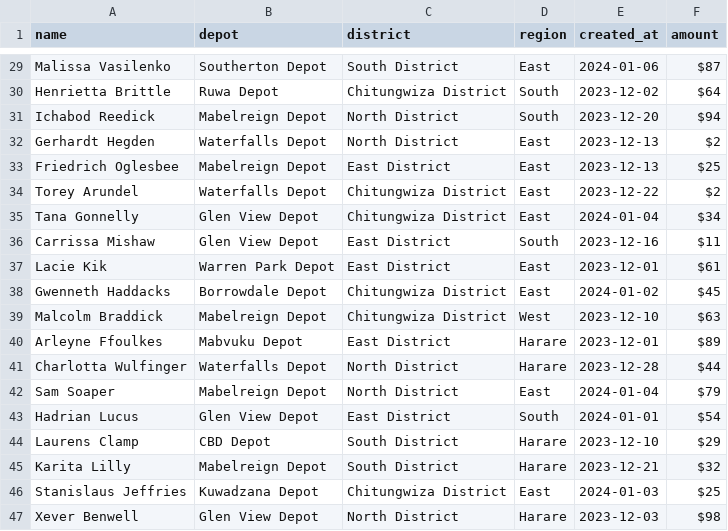
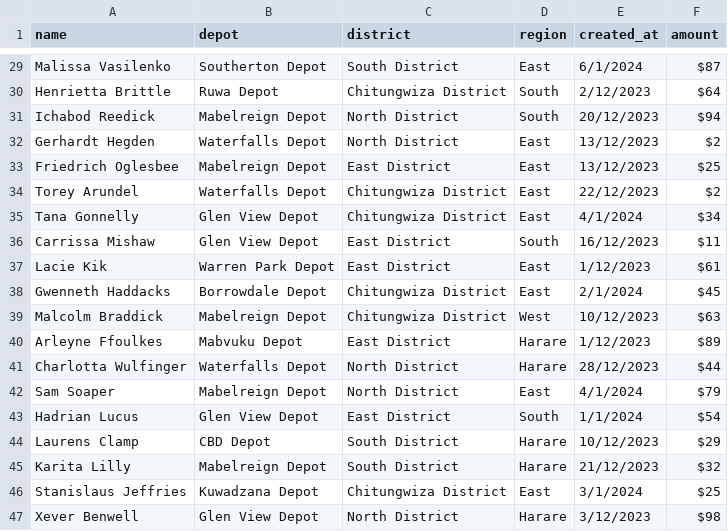
Before and after one commit to goldenmugadzi/leave_management, a CSV file: pbnc_data.csv, drawn as a sheet; only a part is shown, gaps mark what is left out; the diff covers the shown part only; the diff names each change by its address in the sheet, - before the commit and + after, or states it on an @@ line.

```diff
--- a/pbnc_data.csv
+++ b/pbnc_data.csv
-E29 (created_at): 2024-01-06
+E29 (created_at): 6/1/2024
-E30 (created_at): 2023-12-02
+E30 (created_at): 2/12/2023
-E31 (created_at): 2023-12-20
+E31 (created_at): 20/12/2023
-E32:E33 (created_at): 2023-12-13
+E32:E33 (created_at): 13/12/2023
-E34 (created_at): 2023-12-22
+E34 (created_at): 22/12/2023
-E35 (created_at): 2024-01-04
+E35 (created_at): 4/1/2024
-E36 (created_at): 2023-12-16
+E36 (created_at): 16/12/2023
-E37 (created_at): 2023-12-01
+E37 (created_at): 1/12/2023
-E38 (created_at): 2024-01-02
+E38 (created_at): 2/1/2024
-E39 (created_at): 2023-12-10
+E39 (created_at): 10/12/2023
-E40 (created_at): 2023-12-01
+E40 (created_at): 1/12/2023
-E41 (created_at): 2023-12-28
+E41 (created_at): 28/12/2023
-E42 (created_at): 2024-01-04
+E42 (created_at): 4/1/2024
-E43 (created_at): 2024-01-01
+E43 (created_at): 1/1/2024
-E44 (created_at): 2023-12-10
+E44 (created_at): 10/12/2023
-E45 (created_at): 2023-12-21
+E45 (created_at): 21/12/2023
-E46 (created_at): 2024-01-03
+E46 (created_at): 3/1/2024
-E47 (created_at): 2023-12-03
+E47 (created_at): 3/12/2023
```
Also changed, not shown: 27 edited cells elsewhere in this file, 31 other files.
